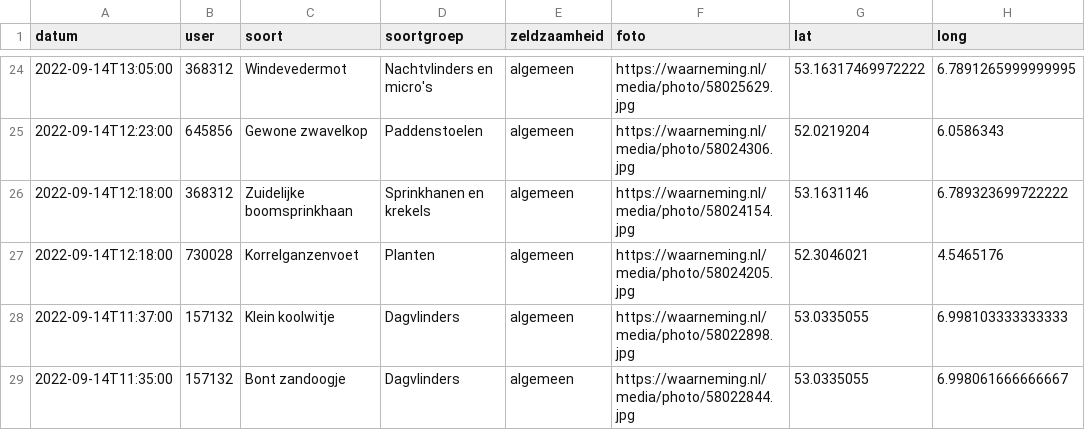
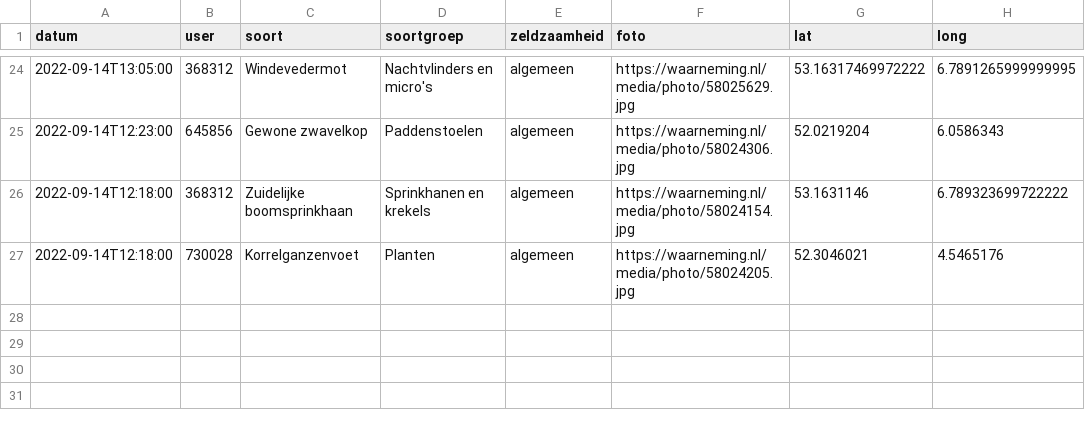
Before and after one commit to erikvangameren/dewildetuin, a CSV file: kaart.csv, drawn as a sheet; only a part is shown, gaps mark what is left out; the diff names each change by its address in the sheet, - before the commit and + after, or states it on an @@ line.

```diff
--- a/kaart.csv
+++ b/kaart.csv
-row 28: 2022-09-14T11:37:00 | 157132 | Klein koolwitje | Dagvlinders | algemeen | https://waarneming.nl/media/photo/58022898.jpg | 53.0335055 | 6.998103333333333
-row 29: 2022-09-14T11:35:00 | 157132 | Bont zandoogje | Dagvlinders | algemeen | https://waarneming.nl/media/photo/58022844.jpg | 53.0335055 | 6.998061666666667
```
